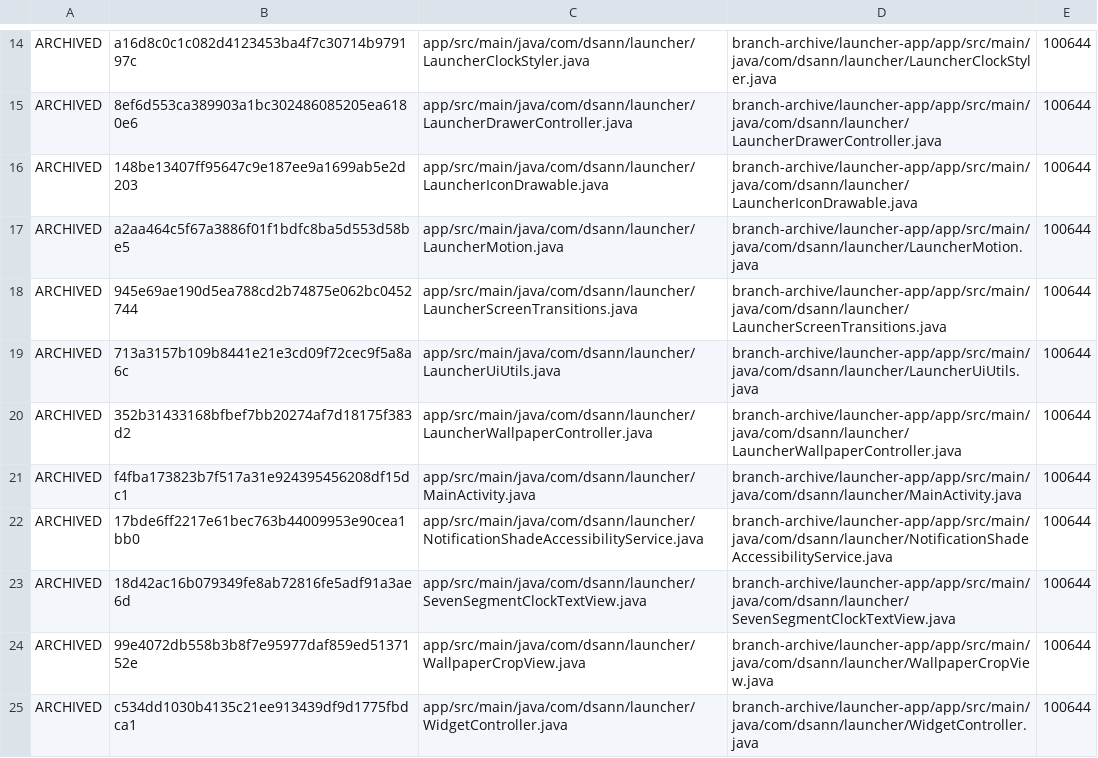
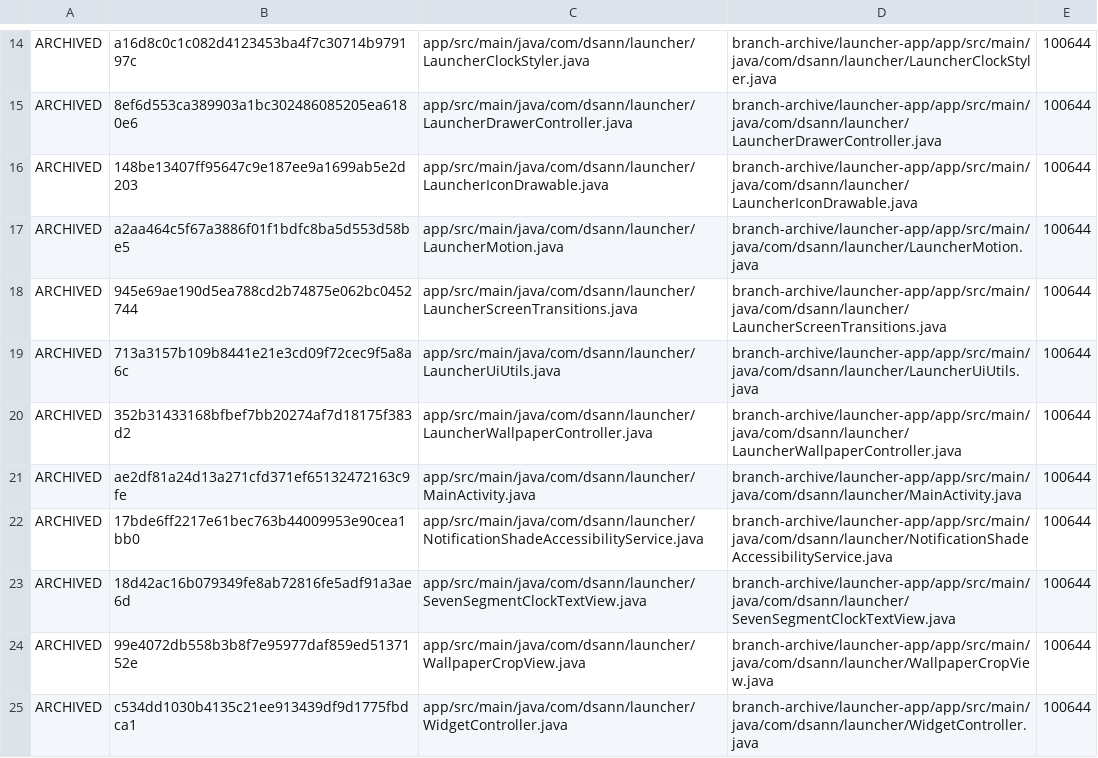
Before and after one commit to DS-ann/D.S-Apps, a TSV file: branch-archive/launcher-app/ARCHIVE-MANIFEST.tsv, drawn as a sheet; only a part is shown, gaps mark what is left out.

Commit message:
Update launcher archive manifest for group interactions

```diff
--- a/branch-archive/launcher-app/ARCHIVE-MANIFEST.tsv
+++ b/branch-archive/launcher-app/ARCHIVE-MANIFEST.tsv
@@ -20,3 +20,3 @@ ARCHIVED	713a3157b109b8441e21e3cd09f72cec9f5a8a6c	app/src/main/java/com/dsann/la
 ARCHIVED	352b31433168bfbef7bb20274af7d18175f383d2	app/src/main/java/com/dsann/launcher/LauncherWallpaperController.java	branch-archive/launcher-app/app/src/main/java/com/dsann/launcher/LauncherWallpaperController.java	100644
-ARCHIVED	f4fba173823b7f517a31e924395456208df15dc1	app/src/main/java/com/dsann/launcher/MainActivity.java	branch-archive/launcher-app/app/src/main/java/com/dsann/launcher/MainActivity.java	100644
+ARCHIVED	ae2df81a24d13a271cfd371ef65132472163c9fe	app/src/main/java/com/dsann/launcher/MainActivity.java	branch-archive/launcher-app/app/src/main/java/com/dsann/launcher/MainActivity.java	100644
 ARCHIVED	17bde6ff2217e61bec763b44009953e90cea1bb0	app/src/main/java/com/dsann/launcher/NotificationShadeAccessibilityService.java	branch-archive/launcher-app/app/src/main/java/com/dsann/launcher/NotificationShadeAccessibilityService.java	100644
```
